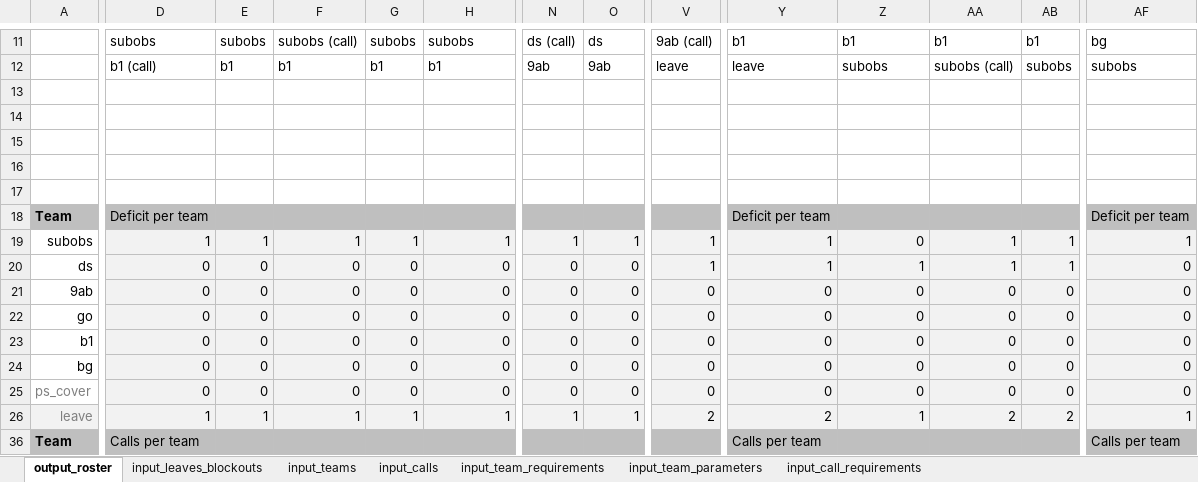
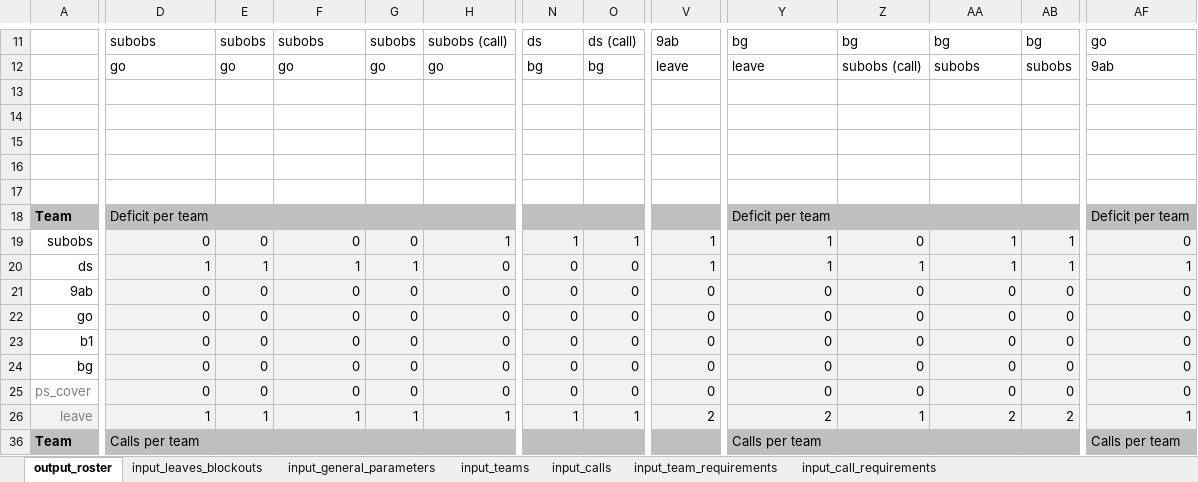
Before and after one commit to txuyuan/CallScheduler, an Excel workbook: excel_workbook_roster.xlsm, sheet output_roster, drawn as a sheet; only a part is shown, gaps mark what is left out; values as stored, in another font and other column widths than the file's, no borders; charts and pictures and conditional formats not drawn; removed rows and columns are numbered as before the commit, all else as after; rows hold the shown columns only; the diff covers the shown part only; the diff names each change by its address in the sheet, - before the commit and + after, or states it on an @@ line.

Commit message:
feat(excel): refactor parameters to general_parameters file

```diff
--- a/excel_workbook_roster.xlsm (sheet output_roster)
+++ b/excel_workbook_roster.xlsm (sheet output_roster)
-sheet tab: input_team_parameters
+sheet tab: input_general_parameters
@@ sheet tab order changed: output_roster | input_leaves_blockouts | input_general_parameters | input_teams | input_calls | input_team_requirements | input_call_requirements @@
-F11: subobs (call)
+F11: subobs
-H11: subobs
+H11: subobs (call)
-N11: ds (call)
+N11: ds
-O11: ds
+O11: ds (call)
-V11: 9ab (call)
+V11: 9ab
-Y11: b1
+Y11: bg
-Z11: b1
+Z11: bg
-AA11: b1
+AA11: bg
-AB11: b1
+AB11: bg
-AF11: bg
+AF11: go
-row 12:  | b1 (call) | b1 | b1 | b1 | b1 | 9ab | 9ab | leave | leave | subobs | subobs (call) | subobs | subobs
+row 12:  | go | go | go | go | go | bg | bg | leave | leave | subobs (call) | subobs | subobs | 9ab
-D19: 1
+D19: 0
-E19: 1
+E19: 0
-F19: 1
+F19: 0
-G19: 1
+G19: 0
-AF19: 1
+AF19: 0
-D20: 0
+D20: 1
-E20: 0
+E20: 1
-F20: 0
+F20: 1
-G20: 0
+G20: 1
-AF20: 0
+AF20: 1
```
Also changed, not shown: 5 added rows, 5 removed rows and 73 edited cells elsewhere in this sheet, sheet input_calls, sheet input_general_parameters, sheet input_teams, 2 other files.
